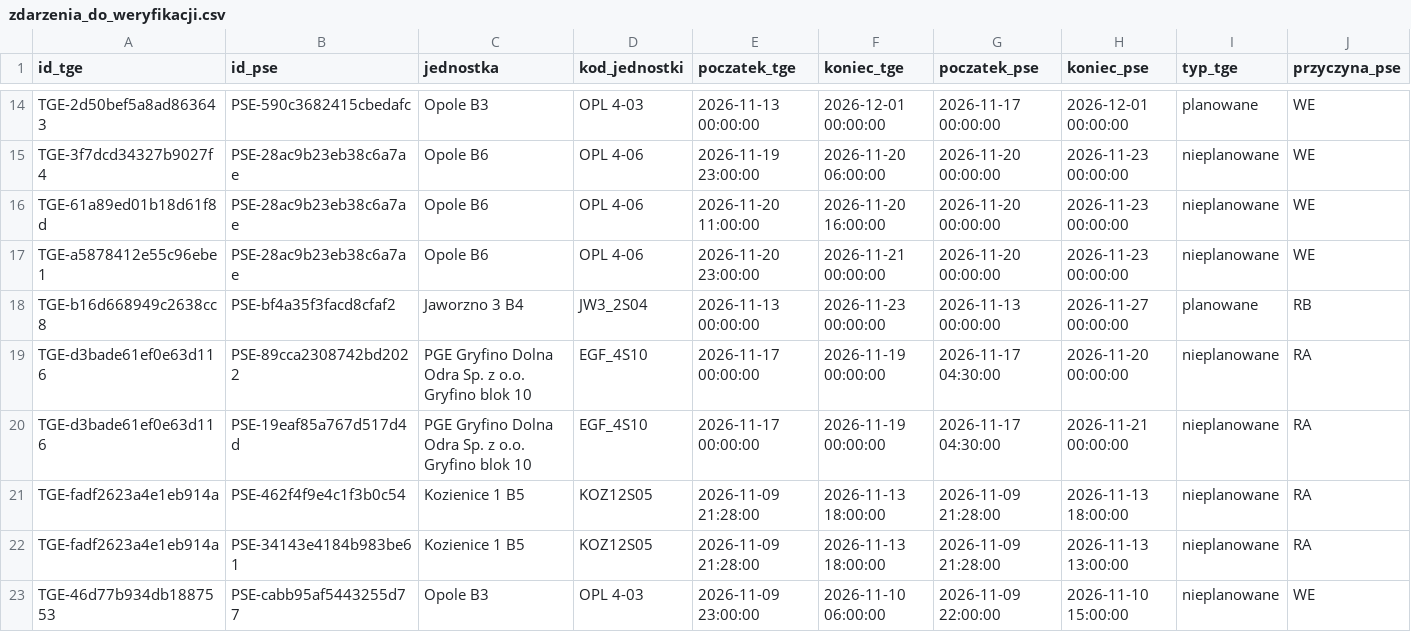
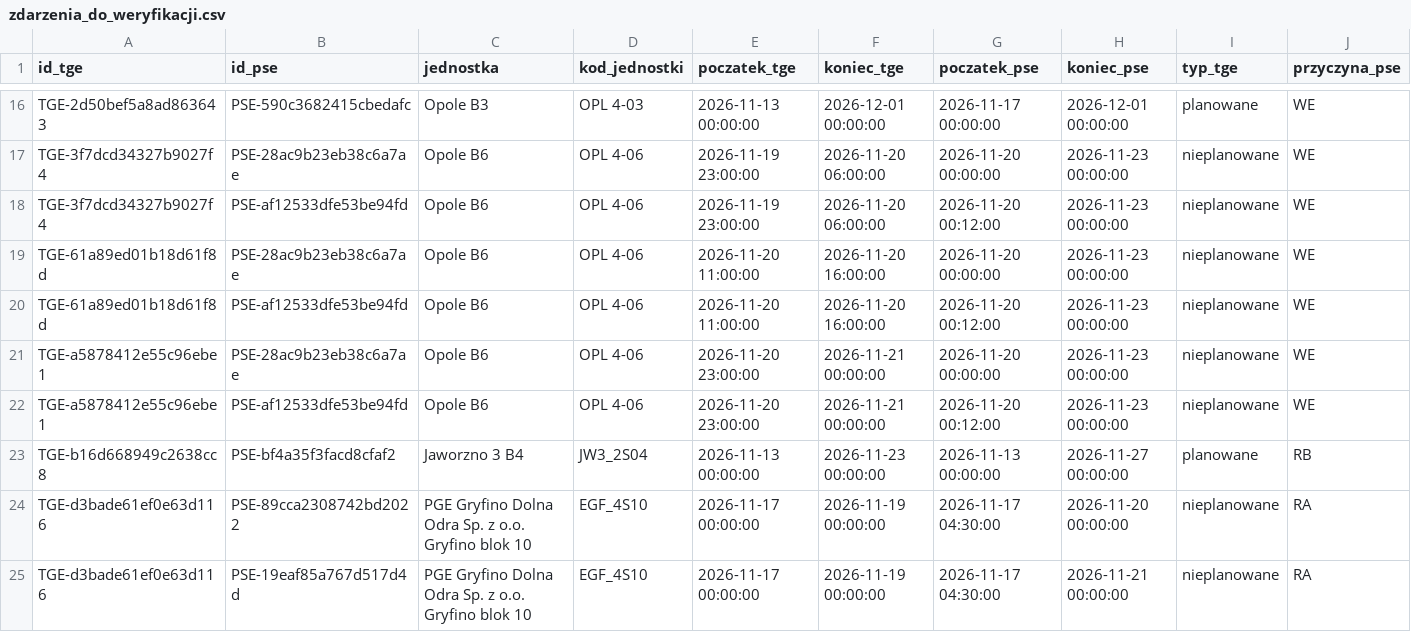
Before and after one commit to ForumEnergiiPL/ubytki, a CSV file: zdarzenia_do_weryfikacji.csv, drawn as a sheet; only a part is shown, gaps mark what is left out; the shorter side is filled out with more unchanged rows; rows hold the shown columns only; the diff covers the shown part only; the diff names each change by its address in the sheet, - before the commit and + after, or states it on an @@ line.

```diff
--- a/zdarzenia_do_weryfikacji.csv
+++ b/zdarzenia_do_weryfikacji.csv
+row 18: TGE-3f7dcd34327b9027f4 | PSE-af12533dfe53be94fd | Opole B6 | OPL 4-06 | 2026-11-19 23:00:00 | 2026-11-20 06:00:00 | 2026-11-20 00:12:00 | 2026-11-23 00:00:00 | nieplanowane | WE
+row 20: TGE-61a89ed01b18d61f8d | PSE-af12533dfe53be94fd | Opole B6 | OPL 4-06 | 2026-11-20 11:00:00 | 2026-11-20 16:00:00 | 2026-11-20 00:12:00 | 2026-11-23 00:00:00 | nieplanowane | WE
+row 22: TGE-a5878412e55c96ebe1 | PSE-af12533dfe53be94fd | Opole B6 | OPL 4-06 | 2026-11-20 23:00:00 | 2026-11-21 00:00:00 | 2026-11-20 00:12:00 | 2026-11-23 00:00:00 | nieplanowane | WE
```
Also changed, not shown: 5 added rows elsewhere in this file, analityka_dzienna.csv, historia_analityki.csv, 3 other files.
